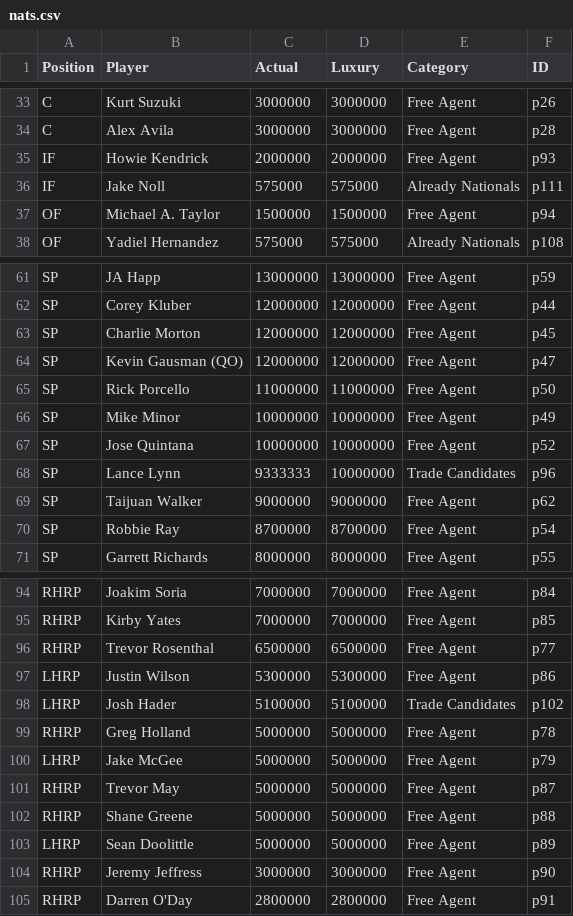
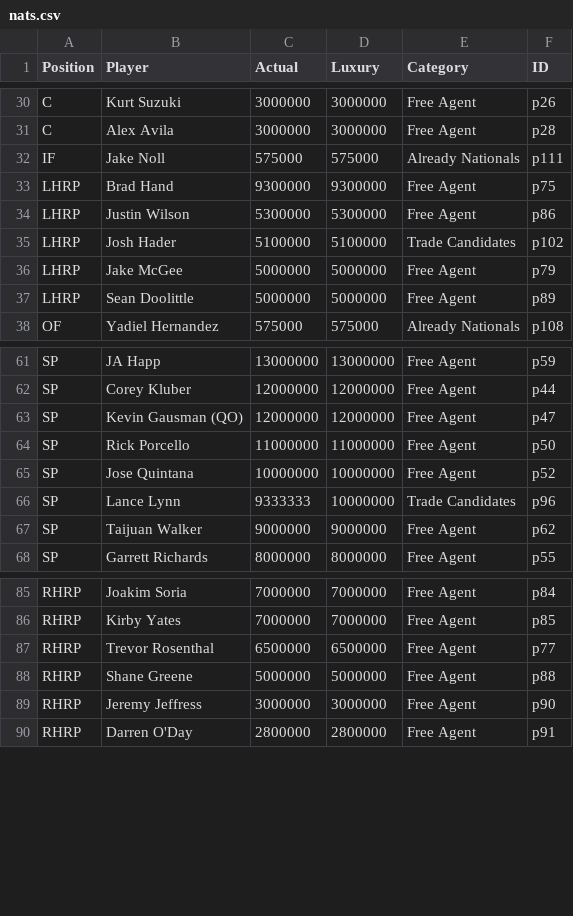
Before and after one commit to jamesohara08/NatsGMProject, a CSV file: nats.csv, drawn as a sheet; only a part is shown, gaps mark what is left out; the diff covers the shown part only.

```diff
--- a/nats.csv
+++ b/nats.csv
@@ -34,5 +31,8 @@ C,Kurt Suzuki,3000000,3000000,Free Agent,p26
 C,Alex Avila,3000000,3000000,Free Agent,p28
-IF,Howie Kendrick,2000000,2000000,Free Agent,p93
 IF,Jake Noll,575000,575000,Already Nationals,p111
-OF,Michael A. Taylor,1500000,1500000,Free Agent,p94
+LHRP,Brad Hand,9300000,9300000,Free Agent,p75
+LHRP,Justin Wilson,5300000,5300000,Free Agent,p86
+LHRP,Josh Hader,5100000,5100000,Trade Candidates,p102
+LHRP,Jake McGee,5000000,5000000,Free Agent,p79
+LHRP,Sean Doolittle,5000000,5000000,Free Agent,p89
 OF,Yadiel Hernandez,575000,575000,Already Nationals,p108
@@ -62,6 +62,4 @@ SP,JA Happ,13000000,13000000,Free Agent,p59
 SP,Corey Kluber,12000000,12000000,Free Agent,p44
-SP,Charlie Morton,12000000,12000000,Free Agent,p45
 SP,Kevin Gausman (QO),12000000,12000000,Free Agent,p47
 SP,Rick Porcello,11000000,11000000,Free Agent,p50
-SP,Mike Minor,10000000,10000000,Free Agent,p49
 SP,Jose Quintana,10000000,10000000,Free Agent,p52
@@ -69,3 +67,2 @@ SP,Lance Lynn,9333333,10000000,Trade Candidates,p96
 SP,Taijuan Walker,9000000,9000000,Free Agent,p62
-SP,Robbie Ray,8700000,8700000,Free Agent,p54
 SP,Garrett Richards,8000000,8000000,Free Agent,p55
@@ -96,9 +87,3 @@ RHRP,Kirby Yates,7000000,7000000,Free Agent,p85
 RHRP,Trevor Rosenthal,6500000,6500000,Free Agent,p77
-LHRP,Justin Wilson,5300000,5300000,Free Agent,p86
-LHRP,Josh Hader,5100000,5100000,Trade Candidates,p102
-RHRP,Greg Holland,5000000,5000000,Free Agent,p78
-LHRP,Jake McGee,5000000,5000000,Free Agent,p79
-RHRP,Trevor May,5000000,5000000,Free Agent,p87
 RHRP,Shane Greene,5000000,5000000,Free Agent,p88
-LHRP,Sean Doolittle,5000000,5000000,Free Agent,p89
 RHRP,Jeremy Jeffress,3000000,3000000,Free Agent,p90
```
Also changed, not shown: 2 added rows, 10 removed rows, 5 moved rows and 2 edited cells elsewhere in this file, 1 other file.
